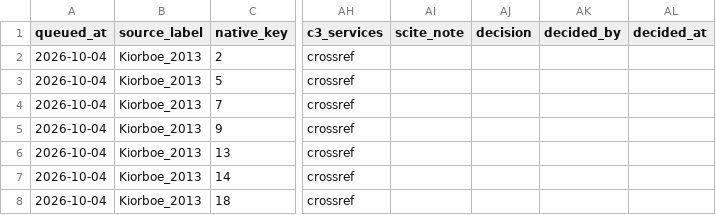
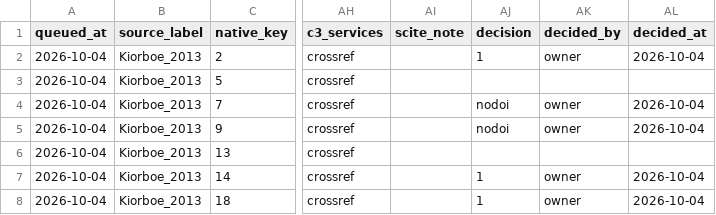
Before and after one commit to TaxonBodyMassML/TaxonBodyMass_DB, a CSV file: Bib/pending_citations.csv, drawn as a sheet; only a part is shown, gaps mark what is left out; the diff names each change by its address in the sheet, - before the commit and + after, or states it on an @@ line.

Commit message:
Apply the owner's Kiorboe_2013 decisions, build the primary bib and append the Sheet tab (#1)
Owner decisions of 2026-10-04 recorded in Bib/pending_citations.csv
(decided_by owner): references 2, 14 and 18 take candidate 1; 7 and 9 become
DOI-less entries from owner-approved fields (7 in its published form, Ikeda,
Hirakawa & Imamura 1998, Plankton Biology and Ecology 45: 31-44; 9 with the
school University of Rhode Island); 5 and 13 are deferred and stay pending.
--bib wrote 14 entries to Bib/TaxonBodyMass_PrimaryCitations.bib (RefManageR
parses all; Menden-Deuer & Lessard 2000 reuses the curated key); --sheet
created the tab BM_primary_citations (headers only) and appended 15 rows,
snapshotted with BM_citations.

Tooling changes the decisions asked for: the decision grammar accepts
':year=YYYY' on a candidate or doi: decision (SplitDecision(); year_override
column of primary_references.csv; BuildBibEntry() and FormatCitationText()
apply it only from there and note it in the entry); a nodoi row's
parsed_author1 may hold the approved author list in BibTeX form (keys and
CiteIDs take the first surname, FirstOfAuthorList(); the Citation cell writes
the list as approved, no invented 'et al.'); the provenance table says
'uningested' for keys of a source without a primary_references.csv
(Ikeda_2014, McCoy_2008) and 'unmatched_key' only for a key its list lacks
(uningested_links in the coverage table). Registry notes carry the TODO to
verify the equation references of Brocher_etal_2025 and Hishi_etal_2019 in a
later round. Tests: 4 new checks in decide, 3 in bib, 2 in sheet, 2 in
provenance.

```diff
--- a/Bib/pending_citations.csv
+++ b/Bib/pending_citations.csv
-AJ2 (decision): (empty)
+AJ2 (decision): 1
-AK2 (decided_by): (empty)
+AK2 (decided_by): owner
-AL2 (decided_at): (empty)
+AL2 (decided_at): 2026-10-04
-AJ4:AJ5 (decision): (empty)
+AJ4:AJ5 (decision): nodoi
-AK4:AK5 (decided_by): (empty)
+AK4:AK5 (decided_by): owner
-AL4:AL5 (decided_at): (empty)
+AL4:AL5 (decided_at): 2026-10-04
-AJ7:AJ8 (decision): (empty)
+AJ7:AJ8 (decision): 1
-AK7:AK8 (decided_by): (empty)
+AK7:AK8 (decided_by): owner
-AL7:AL8 (decided_at): (empty)
+AL7:AL8 (decided_at): 2026-10-04
```
Also changed, not shown: Bib/source_provenance_classes.csv, sources/databases/Kiorboe_2013/primary_references.csv, 17 other files.
